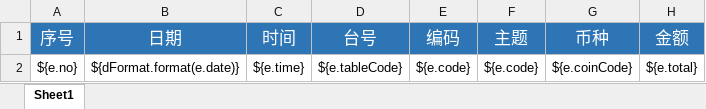
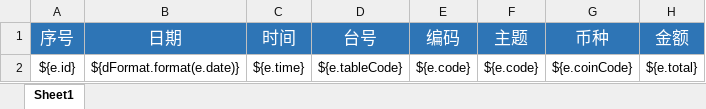
Before and after one commit to MRlorenzo/xg-cctv-manager, an Excel workbook: src/main/resources/templates/excel/highAction.xlsx, sheet Sheet1, drawn as a sheet; only a part is shown; values as stored, in another font and other column widths than the file's, no borders; the diff names each change by its address in the sheet, - before the commit and + after, or states it on an @@ line.

```diff
--- a/src/main/resources/templates/excel/highAction.xlsx (sheet Sheet1)
+++ b/src/main/resources/templates/excel/highAction.xlsx (sheet Sheet1)
-A2 (序号): ${e.no}
+A2 (序号): ${e.id}
```
Also changed, not shown: src/main/resources/templates/excel/dailyLog.xlsx, src/main/resources/templates/excel/fillCreditLog.xlsx, 23 other files.
